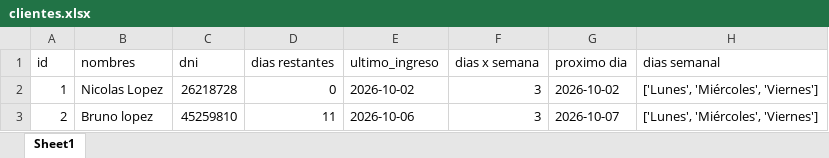
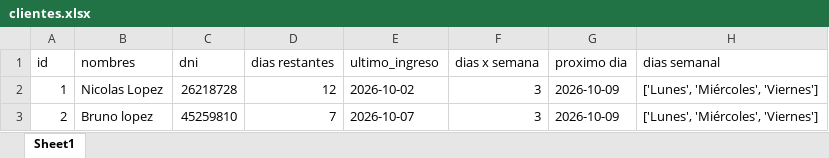
Before and after one commit to lopez-llorens-591/Gimnacio_programa-asistencia, an Excel workbook: datos/clientes.xlsx, sheet Sheet1, drawn as a sheet; values as stored, in another font and other column widths than the file's, no borders; the diff names each change by its address in the sheet, - before the commit and + after, or states it on an @@ line.

```diff
--- a/datos/clientes.xlsx (sheet Sheet1)
+++ b/datos/clientes.xlsx (sheet Sheet1)
-D2 (dias restantes): 0
+D2 (dias restantes): 12
-G2 (proximo dia): 2026-10-02
+G2 (proximo dia): 2026-10-09
-D3 (dias restantes): 11
+D3 (dias restantes): 7
-E3 (ultimo_ingreso): 2026-10-06
+E3 (ultimo_ingreso): 2026-10-07
-G3 (proximo dia): 2026-10-07
+G3 (proximo dia): 2026-10-09
```
Also changed, not shown: 3 other files.
